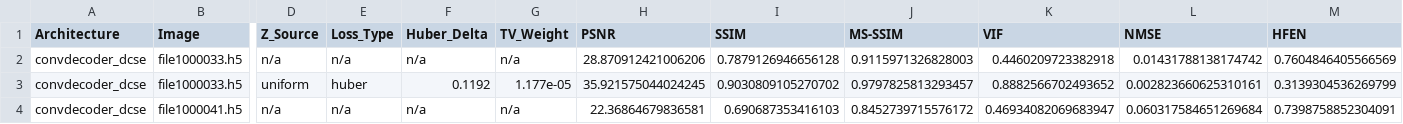
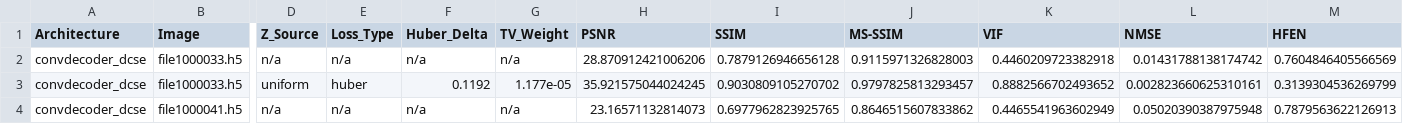
Before and after one commit to itaipasternak-cloud/ConvDeconv-MRI-project, a CSV file: results/convdecoder_dcse_uniform_huber_delta0.1192_tv1.177e-05.csv, drawn as a sheet; only a part is shown, gaps mark what is left out; the diff names each change by its address in the sheet, - before the commit and + after, or states it on an @@ line.

Commit message:
Update results/notebook -- 2026-08-19T06:39:24 (RUN_TAG=convdecoder_dcse_uniform_huber_delta0.1192_tv1.177e-05)

```diff
--- a/results/convdecoder_dcse_uniform_huber_delta0.1192_tv1.177e-05.csv
+++ b/results/convdecoder_dcse_uniform_huber_delta0.1192_tv1.177e-05.csv
-H4 (PSNR): 22.36864679836581
+H4 (PSNR): 23.16571132814073
-I4 (SSIM): 0.690687353416103
+I4 (SSIM): 0.6977962823925765
-J4 (MS-SSIM): 0.8452739715576172
+J4 (MS-SSIM): 0.8646515607833862
-K4 (VIF): 0.46934082069683947
+K4 (VIF): 0.4465541963602949
-L4 (NMSE): 0.060317584651269684
+L4 (NMSE): 0.05020390387975948
-M4 (HFEN): 0.7398758852304091
+M4 (HFEN): 0.7879563622126913
```
Also changed, not shown: results/manifest.csv.
